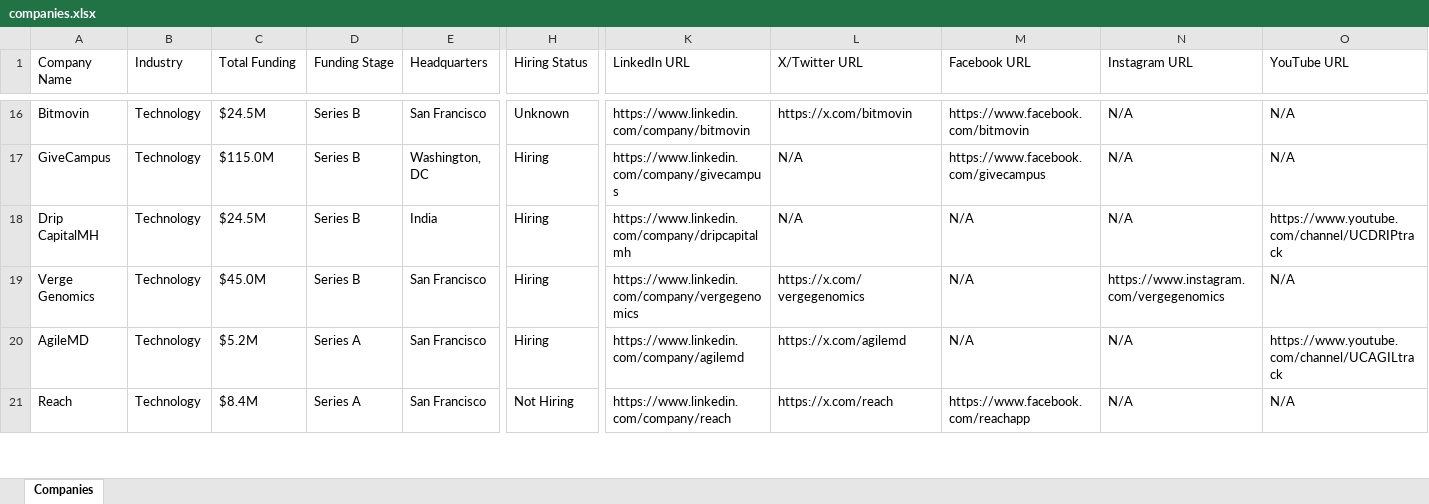
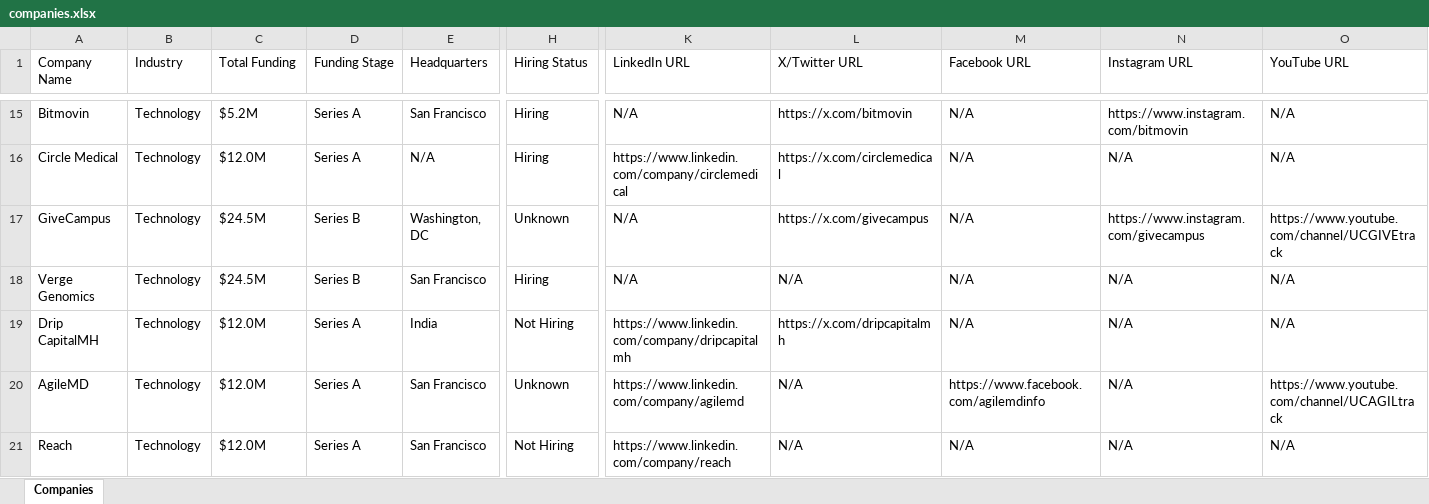
Before and after one commit to usergit535/talent_intelligence_project_2, an Excel workbook: output/companies.xlsx, sheet Companies, drawn as a sheet; only a part is shown, gaps mark what is left out; values as stored, in another font and other column widths than the file's, no cell formats; removed rows and columns are numbered as before the commit, all else as after; rows hold the shown columns only; the diff covers the shown part only; the diff names each change by its address in the sheet, - before the commit and + after, or states it on an @@ line.

```diff
--- a/output/companies.xlsx (sheet Companies)
+++ b/output/companies.xlsx (sheet Companies)
-C15 (Total Funding): $24.5M
+C15 (Total Funding): $5.2M
-D15 (Funding Stage): Series B
+D15 (Funding Stage): Series A
-H15 (Hiring Status): Unknown
+H15 (Hiring Status): Hiring
-K15 (LinkedIn URL): https://www.linkedin.com/company/bitmovin
+K15 (LinkedIn URL): N/A
-M15 (Facebook URL): https://www.facebook.com/bitmovin
+M15 (Facebook URL): N/A
-N15 (Instagram URL): N/A
+N15 (Instagram URL): https://www.instagram.com/bitmovin
+row 16: Circle Medical | Technology | $12.0M | Series A | N/A | Hiring | https://www.linkedin.com/company/circlemedical | https://x.com/circlemedical | N/A | N/A | N/A
-C17 (Total Funding): $115.0M
+C17 (Total Funding): $24.5M
-H17 (Hiring Status): Hiring
+H17 (Hiring Status): Unknown
-K17 (LinkedIn URL): https://www.linkedin.com/company/givecampus
+K17 (LinkedIn URL): N/A
-L17 (X/Twitter URL): N/A
+L17 (X/Twitter URL): https://x.com/givecampus
-M17 (Facebook URL): https://www.facebook.com/givecampus
+M17 (Facebook URL): N/A
-N17 (Instagram URL): N/A
+N17 (Instagram URL): https://www.instagram.com/givecampus
-O17 (YouTube URL): N/A
+O17 (YouTube URL): https://www.youtube.com/channel/UCGIVEtrack
-row 18: Drip CapitalMH | Technology | $24.5M | Series B | India | Hiring | https://www.linkedin.com/company/dripcapitalmh | N/A | N/A | N/A | https://www.youtube.com/channel/UCDRIPtrack
-C18 (Total Funding): $45.0M
+C18 (Total Funding): $24.5M
-K18 (LinkedIn URL): https://www.linkedin.com/company/vergegenomics
+K18 (LinkedIn URL): N/A
-L18 (X/Twitter URL): https://x.com/vergegenomics
+L18 (X/Twitter URL): N/A
-N18 (Instagram URL): https://www.instagram.com/vergegenomics
+N18 (Instagram URL): N/A
+row 19: Drip CapitalMH | Technology | $12.0M | Series A | India | Not Hiring | https://www.linkedin.com/company/dripcapitalmh | https://x.com/dripcapitalmh | N/A | N/A | N/A
-C20 (Total Funding): $5.2M
+C20 (Total Funding): $12.0M
-H20 (Hiring Status): Hiring
+H20 (Hiring Status): Unknown
-L20 (X/Twitter URL): https://x.com/agilemd
+L20 (X/Twitter URL): N/A
-M20 (Facebook URL): N/A
+M20 (Facebook URL): https://www.facebook.com/agilemdinfo
-C21 (Total Funding): $8.4M
+C21 (Total Funding): $12.0M
-L21 (X/Twitter URL): https://x.com/reach
+L21 (X/Twitter URL): N/A
-M21 (Facebook URL): https://www.facebook.com/reachapp
+M21 (Facebook URL): N/A
```
Also changed, not shown: 7 added rows, 8 removed rows and 411 edited cells elsewhere in this sheet, cell formats, 1 other file.
